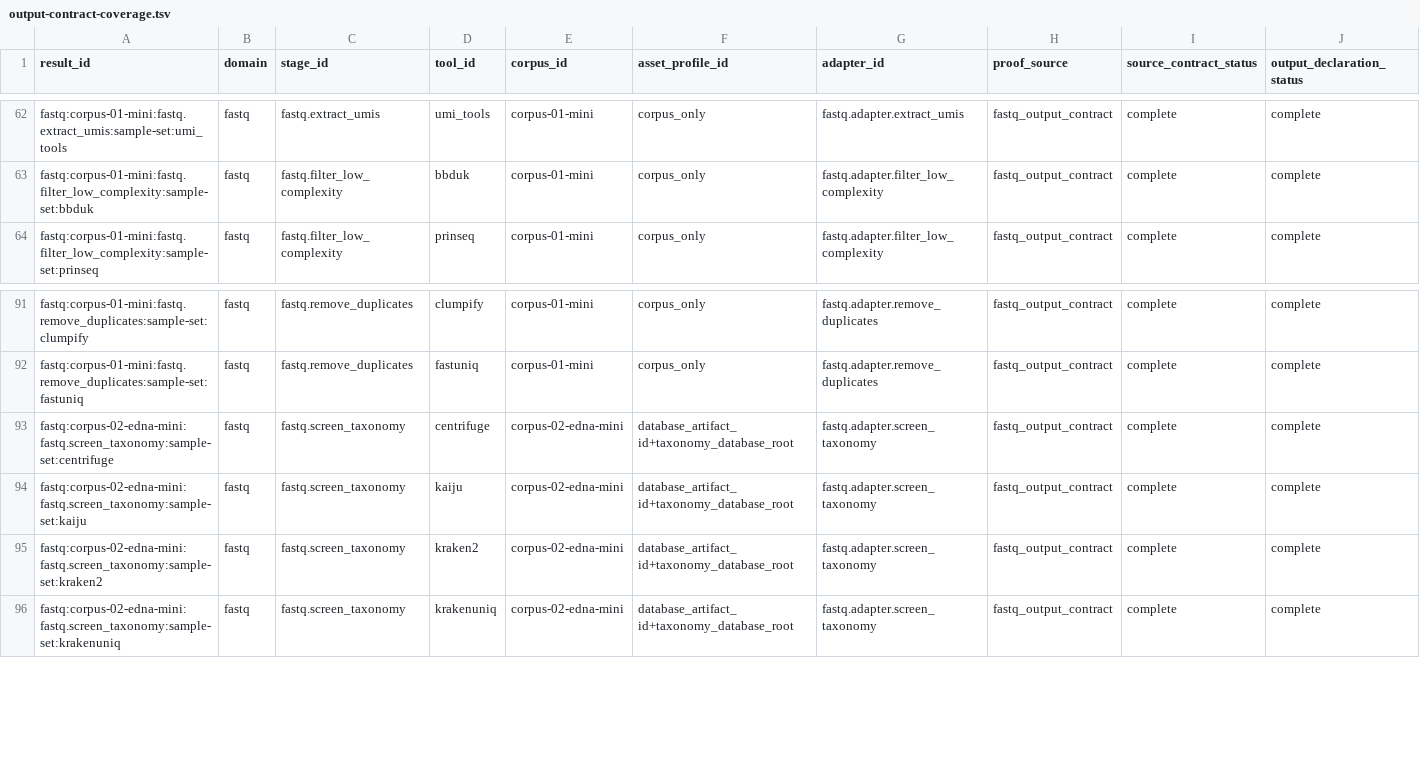
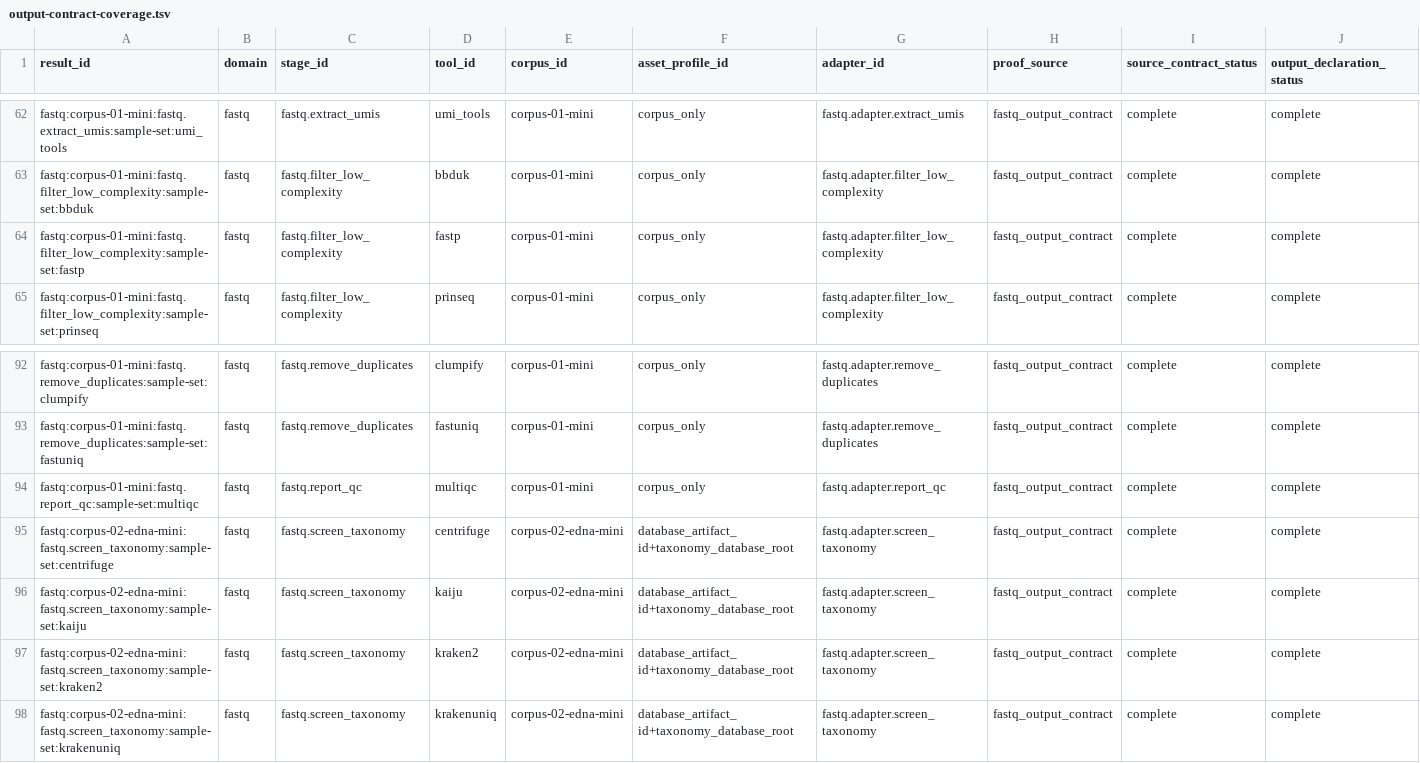
Before and after one commit to bijux/bijux-genomics, a TSV file: benchmarks/readiness/all-domains/output-contract-coverage.tsv, drawn as a sheet; only a part is shown, gaps mark what is left out; rows hold the shown columns only; the diff names each change by its address in the sheet, - before the commit and + after, or states it on an @@ line.

Commit message:
fix(benchmark): close all-domain readiness proofs

```diff
--- a/benchmarks/readiness/all-domains/output-contract-coverage.tsv
+++ b/benchmarks/readiness/all-domains/output-contract-coverage.tsv
+row 64: fastq:corpus-01-mini:fastq.filter_low_complexity:sample-set:fastp | fastq | fastq.filter_low_complexity | fastp | corpus-01-mini | corpus_only | fastq.adapter.filter_low_complexity | fastq_output_contract | complete | complete
+row 94: fastq:corpus-01-mini:fastq.report_qc:sample-set:multiqc | fastq | fastq.report_qc | multiqc | corpus-01-mini | corpus_only | fastq.adapter.report_qc | fastq_output_contract | complete | complete
```
Also changed, not shown: benchmarks/readiness/all-domains/active-scope-blockers.tsv, benchmarks/readiness/all-domains/expected-result-coverage.tsv, 45 other files.
